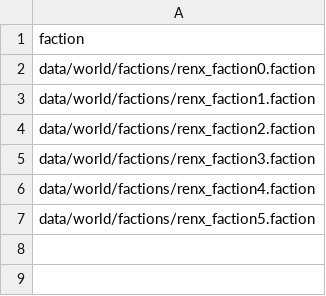
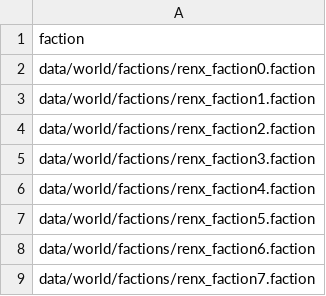
Before and after one commit to luiges90/RENX, a CSV file: data/world/factions/factions.csv, drawn as a sheet; the diff names each change by its address in the sheet, - before the commit and + after, or states it on an @@ line.

```diff
--- a/data/world/factions/factions.csv
+++ b/data/world/factions/factions.csv
+row 8: data/world/factions/renx_faction6.faction
+row 9: data/world/factions/renx_faction7.faction
```
Also changed, not shown: 14 other files.
